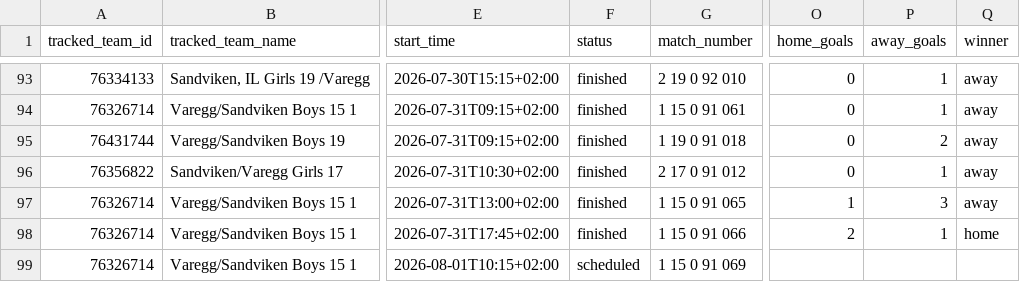
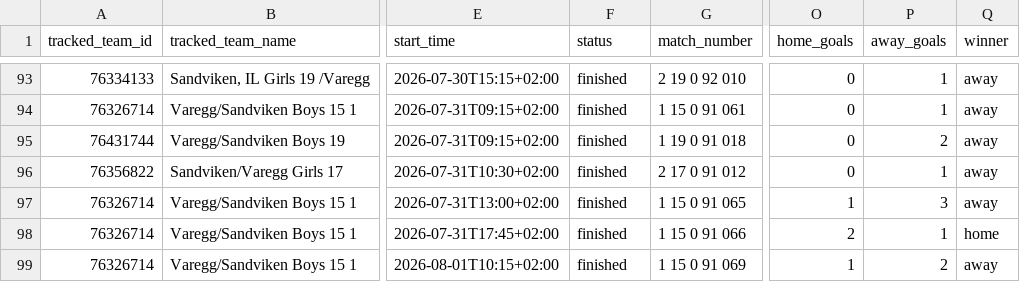
Before and after one commit to lambrechts/2026-norwaycup-resultater, a CSV file: data/results.csv, drawn as a sheet; only a part is shown, gaps mark what is left out; the diff names each change by its address in the sheet, - before the commit and + after, or states it on an @@ line.

```diff
--- a/data/results.csv
+++ b/data/results.csv
-F99 (status): scheduled
+F99 (status): finished
-O99 (home_goals): (empty)
+O99 (home_goals): 1
-P99 (away_goals): (empty)
+P99 (away_goals): 2
-Q99 (winner): (empty)
+Q99 (winner): away
```
